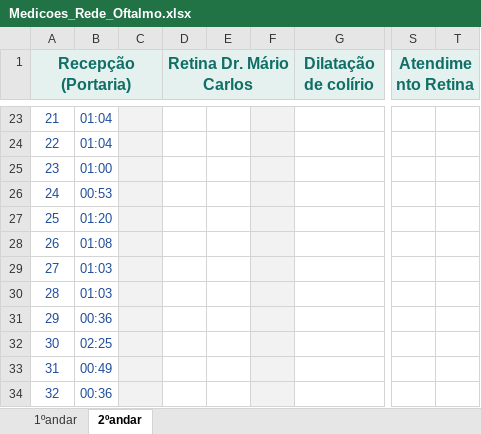
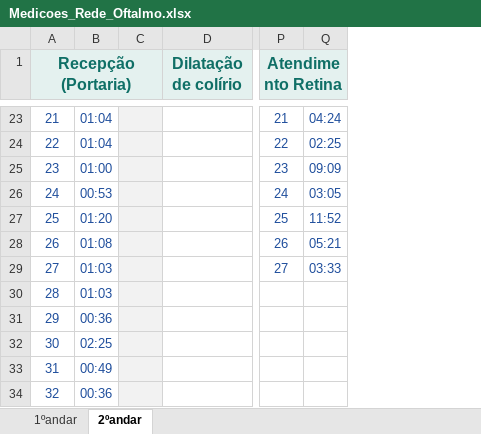
Before and after one commit to karinarigamontedefranca-del/diagnostico-rede-oftalmo, an Excel workbook: source/Medicoes_Rede_Oftalmo.xlsx, sheet 2ºandar, drawn as a sheet; only a part is shown, gaps mark what is left out; values as stored, in another font and other column widths than the file's, no borders; charts and pictures not drawn; removed rows and columns are numbered as before the commit, all else as after; the diff covers the shown part only; the diff names each change by its address in the sheet, - before the commit and + after, or states it on an @@ line.

```diff
--- a/source/Medicoes_Rede_Oftalmo.xlsx (sheet 2ºandar)
+++ b/source/Medicoes_Rede_Oftalmo.xlsx (sheet 2ºandar)
-column D (Retina Dr. Mário Carlos), empty
-column E, empty
-column F, empty
-P23 (Atendimento Retina): (empty)
+P23 (Atendimento Retina): 21
-Q23: (empty)
+Q23: 04:24
-P24 (Atendimento Retina): (empty)
+P24 (Atendimento Retina): 22
-Q24: (empty)
+Q24: 02:25
-P25 (Atendimento Retina): (empty)
+P25 (Atendimento Retina): 23
-Q25: (empty)
+Q25: 09:09
-P26 (Atendimento Retina): (empty)
+P26 (Atendimento Retina): 24
-Q26: (empty)
+Q26: 03:05
-P27 (Atendimento Retina): (empty)
+P27 (Atendimento Retina): 25
-Q27: (empty)
+Q27: 11:52
-P28 (Atendimento Retina): (empty)
+P28 (Atendimento Retina): 26
-Q28: (empty)
+Q28: 05:21
-P29 (Atendimento Retina): (empty)
+P29 (Atendimento Retina): 27
-Q29: (empty)
+Q29: 03:33
```
Also changed, not shown: 35 added rows and 31 edited cells elsewhere in this sheet, sheet 1ºandar, 5 other files.
